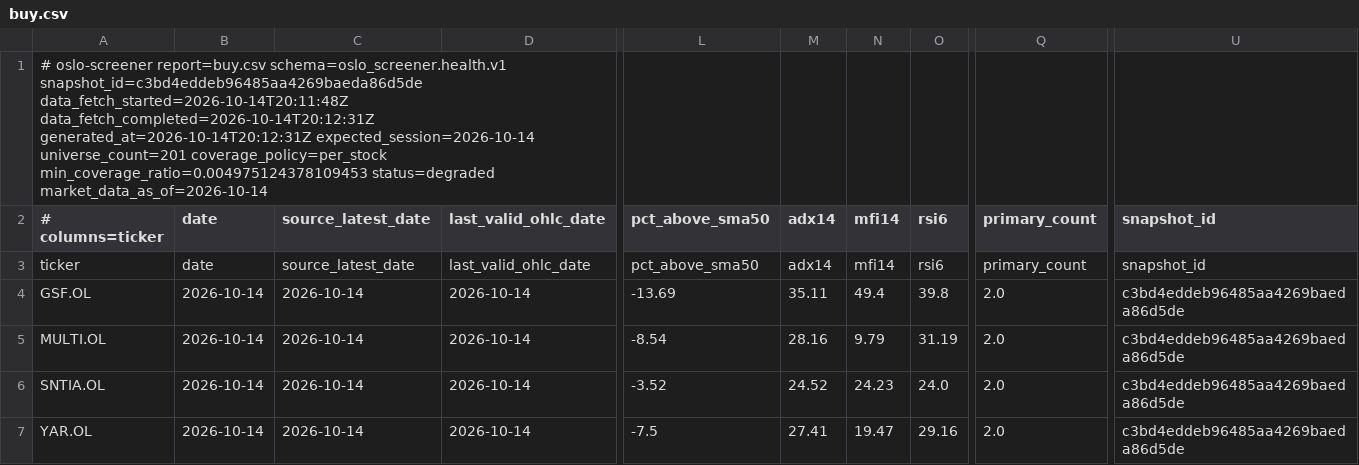
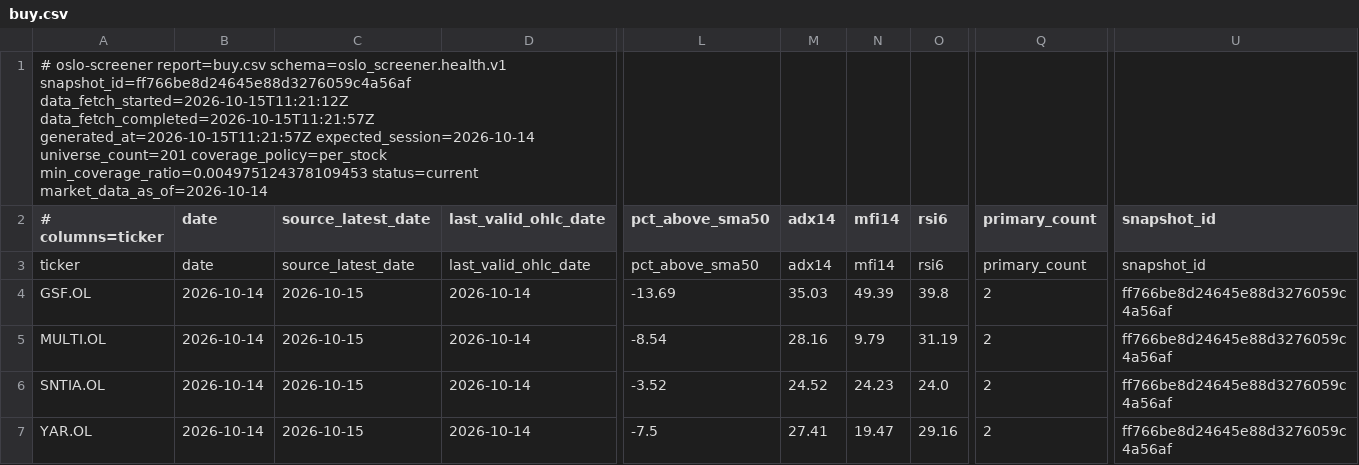
Before and after one commit to keresell-coder/oslo-screener, a CSV file: buy.csv, drawn as a sheet; only a part is shown, gaps mark what is left out; the diff names each change by its address in the sheet, - before the commit and + after, or states it on an @@ line.

```diff
--- a/buy.csv
+++ b/buy.csv
-A1 (# columns=ticker): …report=buy.csv schema=oslo_screener.health.v1 snapshot_id=c3bd4eddeb96485aa4269baeda86d5de data_fetch_started=2026-10-14T20:11:48Z data_fetch_completed=2026-10-14T20:12:31Z generated_at=2026-10-14T20:12:31Z expected_session=2026-10-14 universe_count=201 coverage_policy=per_stock min_coverage_ratio=0.004975124378109453 status=degraded market_data_as_of=2026-10-14
+A1 (# columns=ticker): …report=buy.csv schema=oslo_screener.health.v1 snapshot_id=ff766be8d24645e88d3276059c4a56af data_fetch_started=2026-10-15T11:21:12Z data_fetch_completed=2026-10-15T11:21:57Z generated_at=2026-10-15T11:21:57Z expected_session=2026-10-14 universe_count=201 coverage_policy=per_stock min_coverage_ratio=0.004975124378109453 status=current market_data_as_of=2026-10-14
-C4:C7 (source_latest_date): 2026-10-14
+C4:C7 (source_latest_date): 2026-10-15
-M4 (adx14): 35.11
+M4 (adx14): 35.03
-N4 (mfi14): 49.4
+N4 (mfi14): 49.39
-Q4:Q7 (primary_count): 2.0
+Q4:Q7 (primary_count): 2
-U4:U7 (snapshot_id): c3bd4eddeb96485aa4269baeda86d5de
+U4:U7 (snapshot_id): ff766be8d24645e88d3276059c4a56af
```
Also changed, not shown: latest.csv, sell.csv, 8 other files.
